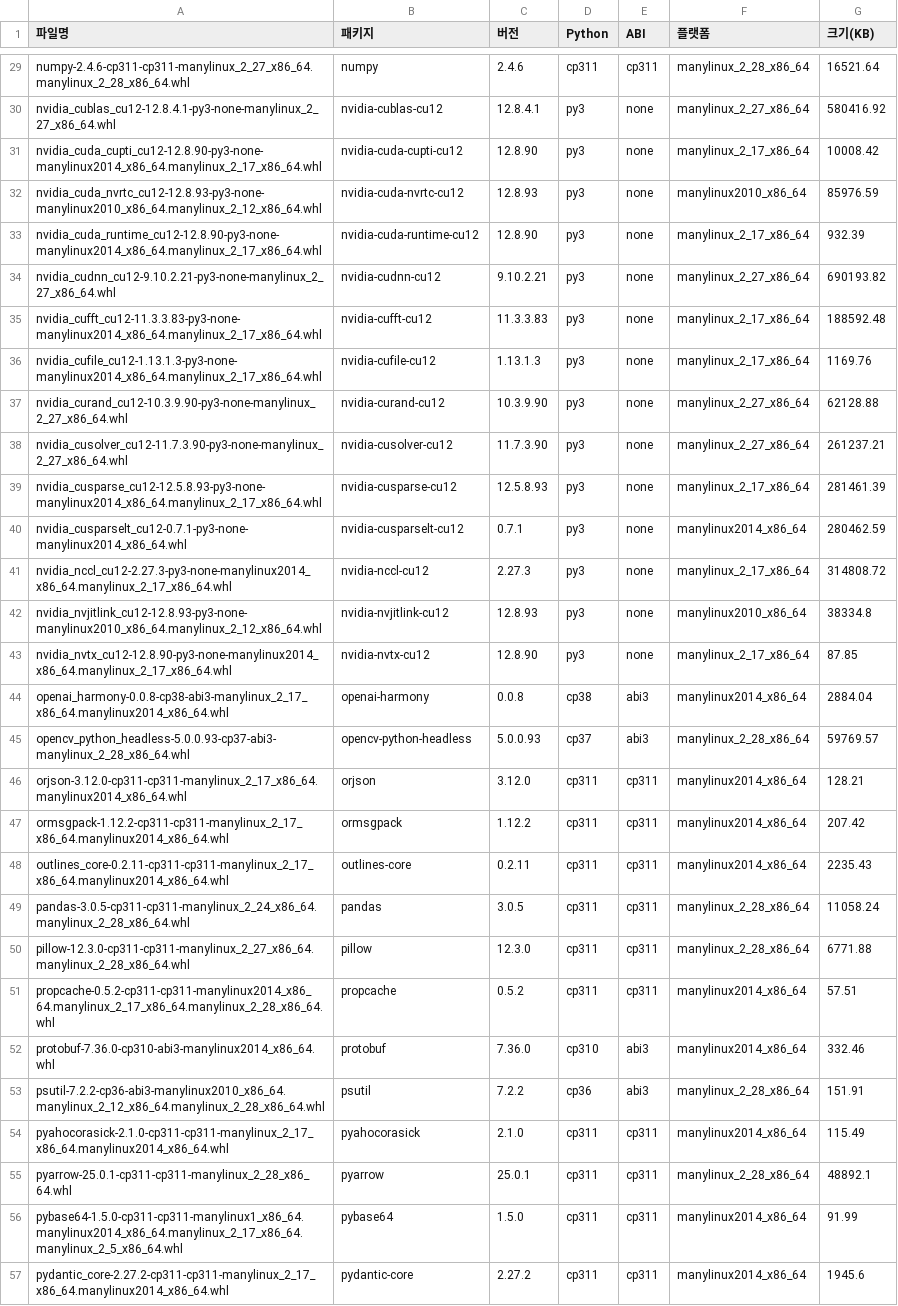
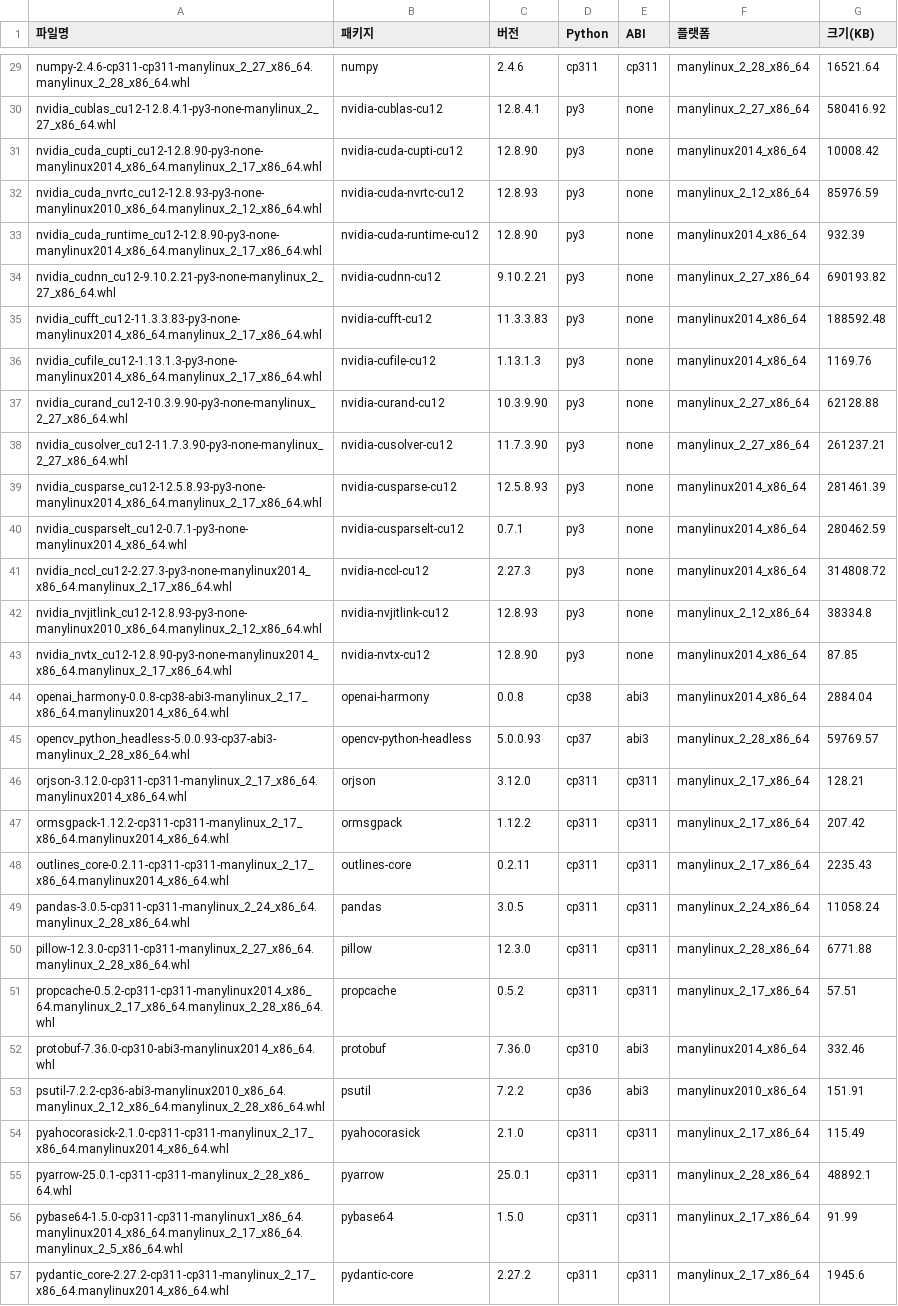
Before and after one commit to ROKMC-AI-TF-TEAM-LLM/mars-ai-server, a CSV file: scripts/linux_wheel_list.csv, drawn as a sheet; only a part is shown, gaps mark what is left out; the diff covers the shown part only; the diff names each change by its address in the sheet, - before the commit and + after, or states it on an @@ line.

```diff
--- a/scripts/linux_wheel_list.csv
+++ b/scripts/linux_wheel_list.csv
-F31 (플랫폼): manylinux_2_17_x86_64
+F31 (플랫폼): manylinux2014_x86_64
-F32 (플랫폼): manylinux2010_x86_64
+F32 (플랫폼): manylinux_2_12_x86_64
-F33 (플랫폼): manylinux_2_17_x86_64
+F33 (플랫폼): manylinux2014_x86_64
-F35:F36 (플랫폼): manylinux_2_17_x86_64
+F35:F36 (플랫폼): manylinux2014_x86_64
-F39 (플랫폼): manylinux_2_17_x86_64
+F39 (플랫폼): manylinux2014_x86_64
-F41 (플랫폼): manylinux_2_17_x86_64
+F41 (플랫폼): manylinux2014_x86_64
-F42 (플랫폼): manylinux2010_x86_64
+F42 (플랫폼): manylinux_2_12_x86_64
-F43 (플랫폼): manylinux_2_17_x86_64
+F43 (플랫폼): manylinux2014_x86_64
-F46:F48 (플랫폼): manylinux2014_x86_64
+F46:F48 (플랫폼): manylinux_2_17_x86_64
-F49 (플랫폼): manylinux_2_28_x86_64
+F49 (플랫폼): manylinux_2_24_x86_64
-F51 (플랫폼): manylinux2014_x86_64
+F51 (플랫폼): manylinux_2_17_x86_64
-F53 (플랫폼): manylinux_2_28_x86_64
+F53 (플랫폼): manylinux2010_x86_64
-F54 (플랫폼): manylinux2014_x86_64
+F54 (플랫폼): manylinux_2_17_x86_64
-F56:F57 (플랫폼): manylinux2014_x86_64
+F56:F57 (플랫폼): manylinux_2_17_x86_64
```
Also changed, not shown: 32 edited cells elsewhere in this file, scripts/shared_wheel_list.csv, 1 other file.
